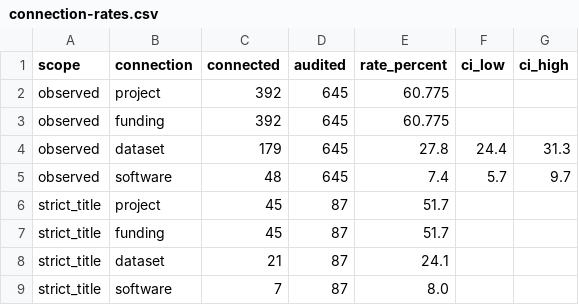
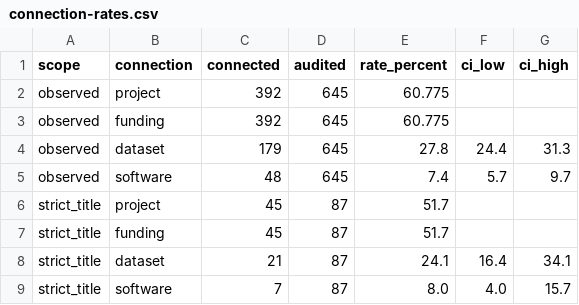
Before and after one commit to tsuchiyatakahirolab/open-quantum-evidence-atlas, a CSV file: public/connection-rates.csv, drawn as a sheet.

```diff
--- a/public/connection-rates.csv
+++ b/public/connection-rates.csv
@@ -7,3 +7,3 @@ strict_title,project,45,87,51.7,,
 strict_title,funding,45,87,51.7,,
-strict_title,dataset,21,87,24.1,,
-strict_title,software,7,87,8.0,,
+strict_title,dataset,21,87,24.1,16.4,34.1
+strict_title,software,7,87,8.0,4.0,15.7
```
Also changed, not shown: 21 other files.
